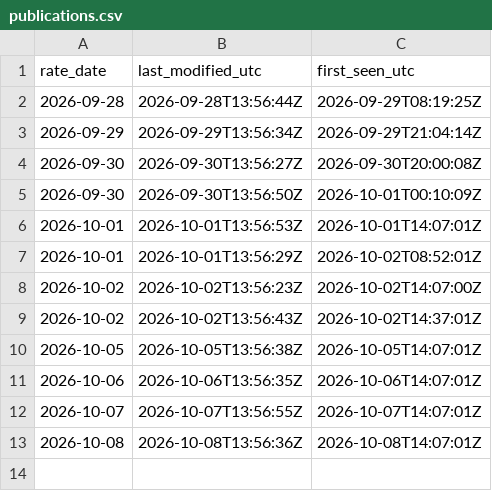
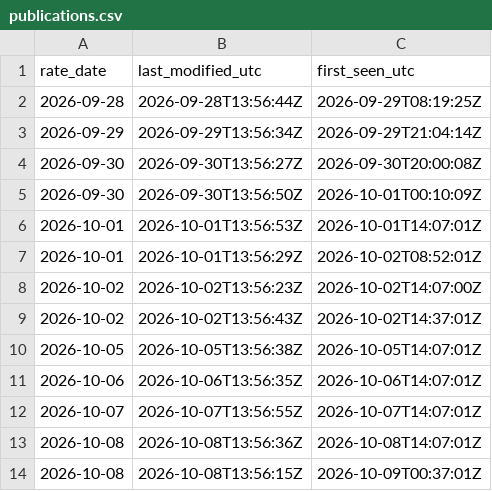
Before and after one commit to JeremyL691/freshcal-shadow, a CSV file: ecb/publications.csv, drawn as a sheet; the diff names each change by its address in the sheet, - before the commit and + after, or states it on an @@ line.

```diff
--- a/ecb/publications.csv
+++ b/ecb/publications.csv
+row 14: 2026-10-08 | 2026-10-08T13:56:15Z | 2026-10-09T00:37:01Z
```
